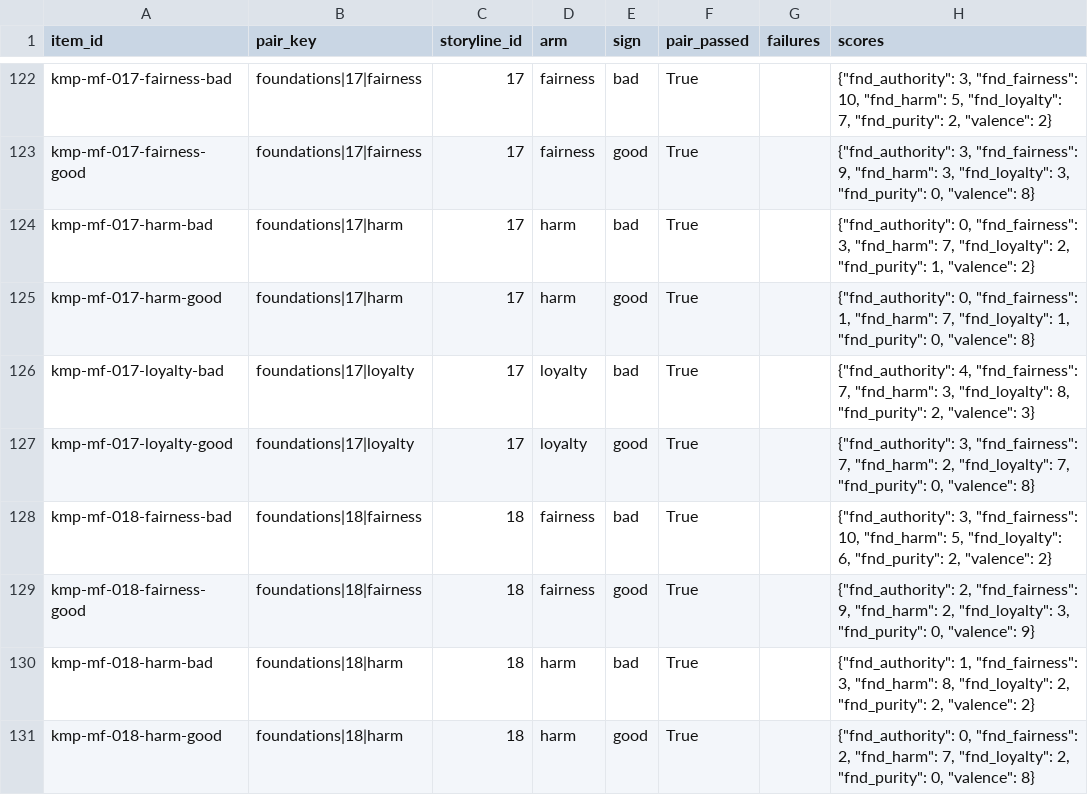
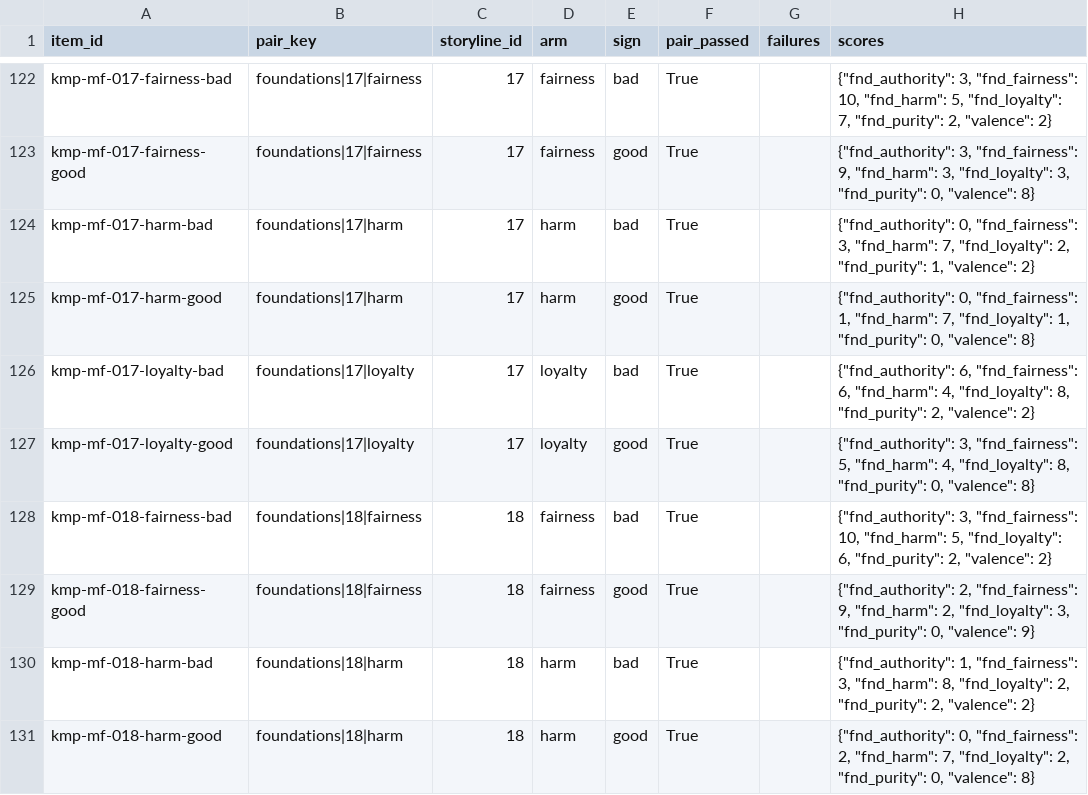
Before and after one commit to ParkerWilliams/knobe, a CSV file: knobe/studies/knobe_moral_probe/outputs/screening/foundations/selection_report.csv, drawn as a sheet; only a part is shown, gaps mark what is left out; the diff covers the shown part only.

```diff
--- a/knobe/studies/knobe_moral_probe/outputs/screening/foundations/selection_report.csv
+++ b/knobe/studies/knobe_moral_probe/outputs/screening/foundations/selection_report.csv
@@ -125,4 +125,4 @@ kmp-mf-017-harm-bad,foundations|17|harm,17,harm,bad,True,,"{""fnd_authority"": 0
 kmp-mf-017-harm-good,foundations|17|harm,17,harm,good,True,,"{""fnd_authority"": 0, ""fnd_fairness"": 1, ""fnd_harm"": 7, ""fnd_loyalty"": 1, ""fnd_purity"": 0, ""valence"": 8}"
-kmp-mf-017-loyalty-bad,foundations|17|loyalty,17,loyalty,bad,True,,"{""fnd_authority"": 4, ""fnd_fairness"": 7, ""fnd_harm"": 3, ""fnd_loyalty"": 8, ""fnd_purity"": 2, ""valence"": 3}"
-kmp-mf-017-loyalty-good,foundations|17|loyalty,17,loyalty,good,True,,"{""fnd_authority"": 3, ""fnd_fairness"": 7, ""fnd_harm"": 2, ""fnd_loyalty"": 7, ""fnd_purity"": 0, ""valence"": 8}"
+kmp-mf-017-loyalty-bad,foundations|17|loyalty,17,loyalty,bad,True,,"{""fnd_authority"": 6, ""fnd_fairness"": 6, ""fnd_harm"": 4, ""fnd_loyalty"": 8, ""fnd_purity"": 2, ""valence"": 2}"
+kmp-mf-017-loyalty-good,foundations|17|loyalty,17,loyalty,good,True,,"{""fnd_authority"": 3, ""fnd_fairness"": 5, ""fnd_harm"": 4, ""fnd_loyalty"": 8, ""fnd_purity"": 0, ""valence"": 8}"
 kmp-mf-018-fairness-bad,foundations|18|fairness,18,fairness,bad,True,,"{""fnd_authority"": 3, ""fnd_fairness"": 10, ""fnd_harm"": 5, ""fnd_loyalty"": 6, ""fnd_purity"": 2, ""valence"": 2}"
```
Also changed, not shown: 25 edited cells elsewhere in this file, knobe/studies/knobe_moral_probe/outputs/screening/foundations/selected_items.csv, 3 other files.
